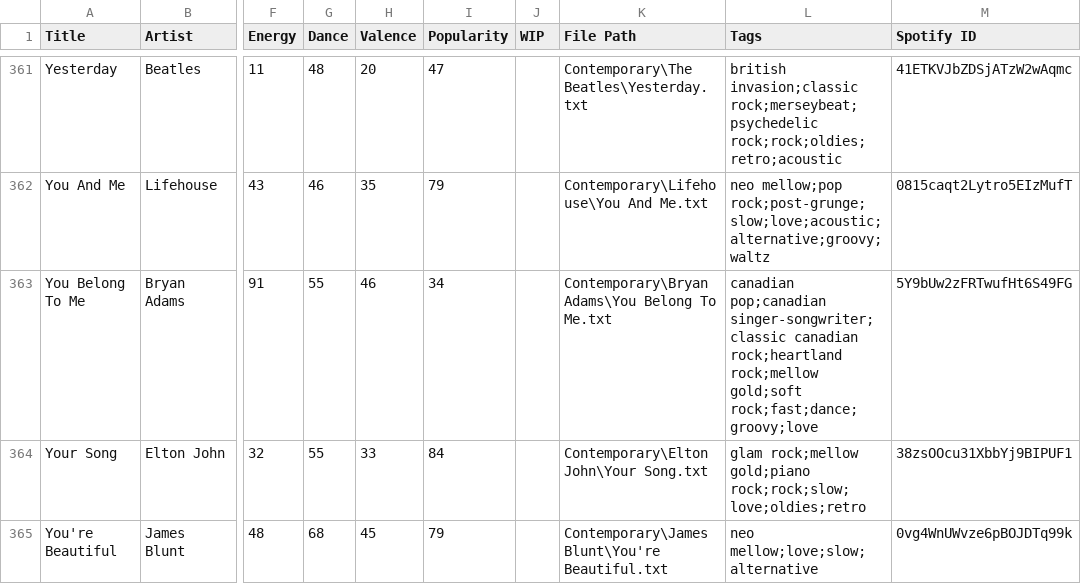
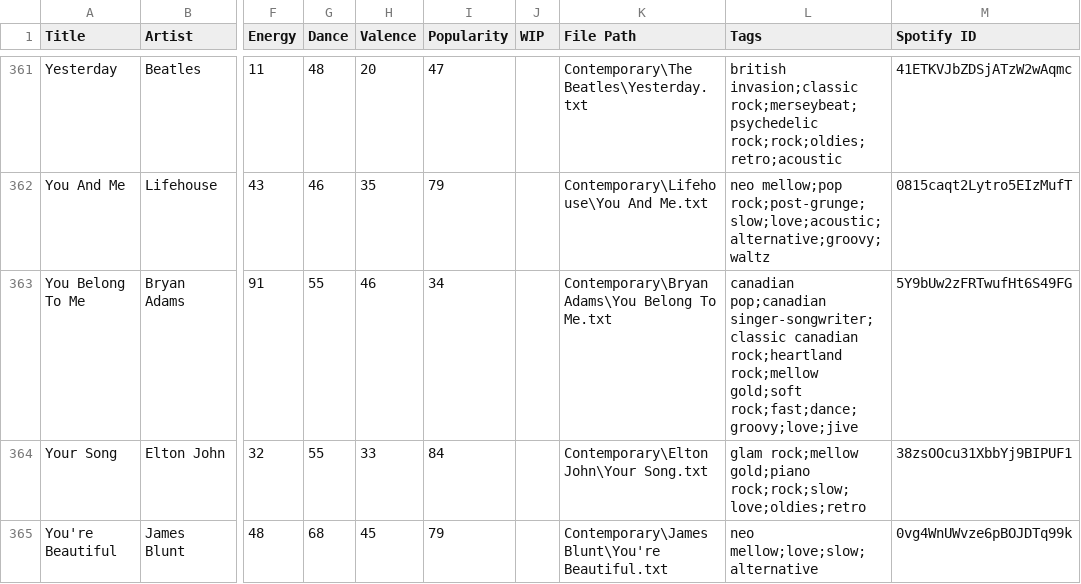
Before and after one commit to lemongrassgoa/lemongrassgoa.github.io, a CSV file: list/Repertoire.csv, drawn as a sheet; only a part is shown, gaps mark what is left out; the diff names each change by its address in the sheet, - before the commit and + after, or states it on an @@ line.

Commit message:
update

```diff
--- a/list/Repertoire.csv
+++ b/list/Repertoire.csv
-L363 (Tags): …rock;mellow gold;soft rock;fast;dance;groovy;love
+L363 (Tags): …rock;mellow gold;soft rock;fast;dance;groovy;love;jive
```
